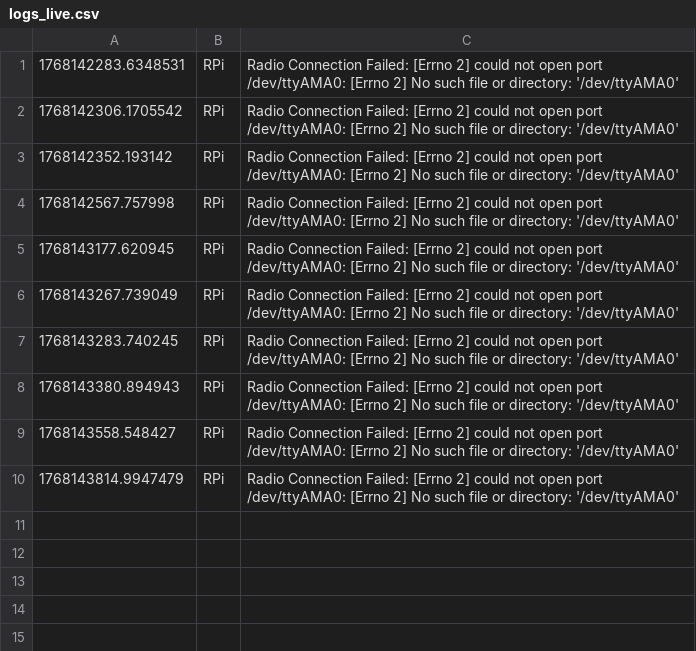
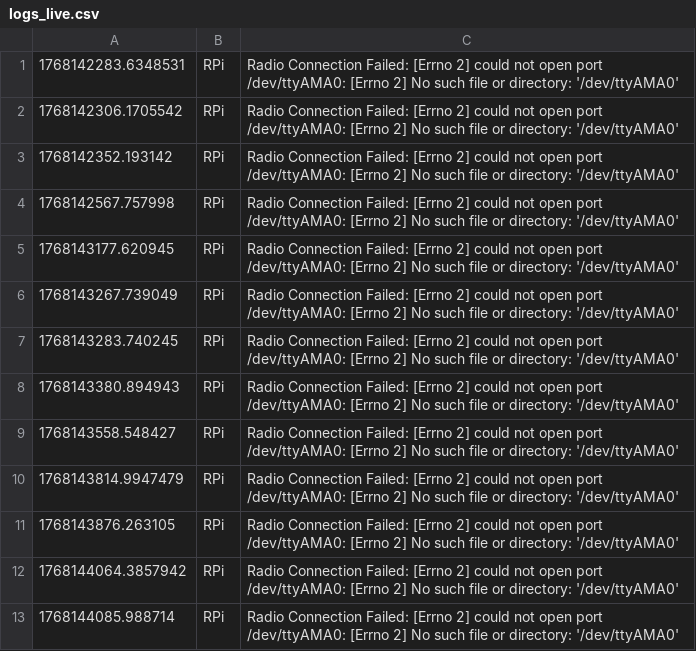
Before and after one commit to AceRider75/NIDAR, a CSV file: scan_drone/data/logs/logs_live.csv, drawn as a sheet; the diff names each change by its address in the sheet, - before the commit and + after, or states it on an @@ line.

```diff
--- a/scan_drone/data/logs/logs_live.csv
+++ b/scan_drone/data/logs/logs_live.csv
+row 11: 1768143876.263105 | RPi | Radio Connection Failed: [Errno 2] could not open port /dev/ttyAMA0: [Errno 2] No such file or directory: '/dev/ttyAMA0'
+row 12: 1768144064.3857942 | RPi | Radio Connection Failed: [Errno 2] could not open port /dev/ttyAMA0: [Errno 2] No such file or directory: '/dev/ttyAMA0'
+row 13: 1768144085.988714 | RPi | Radio Connection Failed: [Errno 2] could not open port /dev/ttyAMA0: [Errno 2] No such file or directory: '/dev/ttyAMA0'
```
Also changed, not shown: 4 other files.
